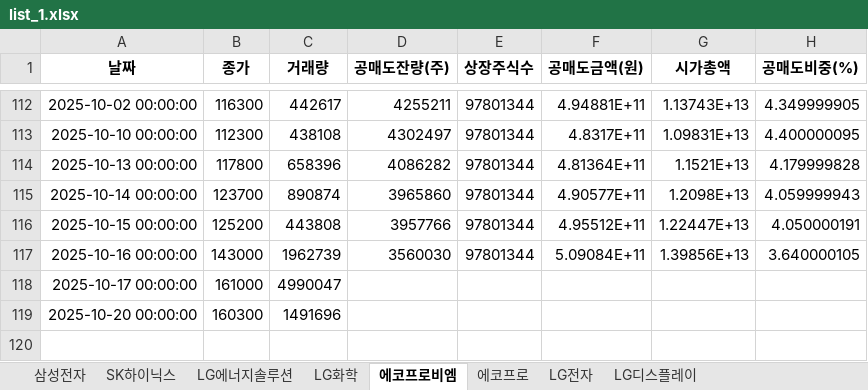
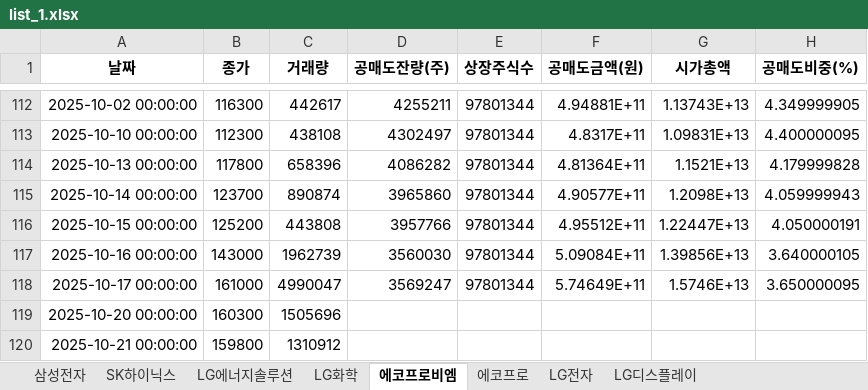
Before and after one commit to jiyonine99-del/withshort, an Excel workbook: list_1.xlsx, sheet 에코프로비엠, drawn as a sheet; only a part is shown, gaps mark what is left out; values as stored, in another font and other column widths than the file's, no borders; the diff names each change by its address in the sheet, - before the commit and + after, or states it on an @@ line.

```diff
--- a/list_1.xlsx (sheet 에코프로비엠)
+++ b/list_1.xlsx (sheet 에코프로비엠)
-D118 (공매도잔량(주)): (empty)
+D118 (공매도잔량(주)): 3569247
-E118 (상장주식수): (empty)
+E118 (상장주식수): 97801344
-F118 (공매도금액(원)): (empty)
+F118 (공매도금액(원)): 5.74649E+11
-G118 (시가총액): (empty)
+G118 (시가총액): 1.5746E+13
-H118 (공매도비중(%)): (empty)
+H118 (공매도비중(%)): 3.650000095
-C119 (거래량): 1491696
+C119 (거래량): 1505696
+row 120: 2025-10-21 00:00:00 | 159800 | 1310912
```
Also changed, not shown: sheet LG에너지솔루션, sheet 삼성전자, sheet LG디스플레이, sheet 에코프로, sheet LG화학, sheet LG전자, 1 more sheet, list_2.xlsx, list_3.xlsx, 4 other files.
